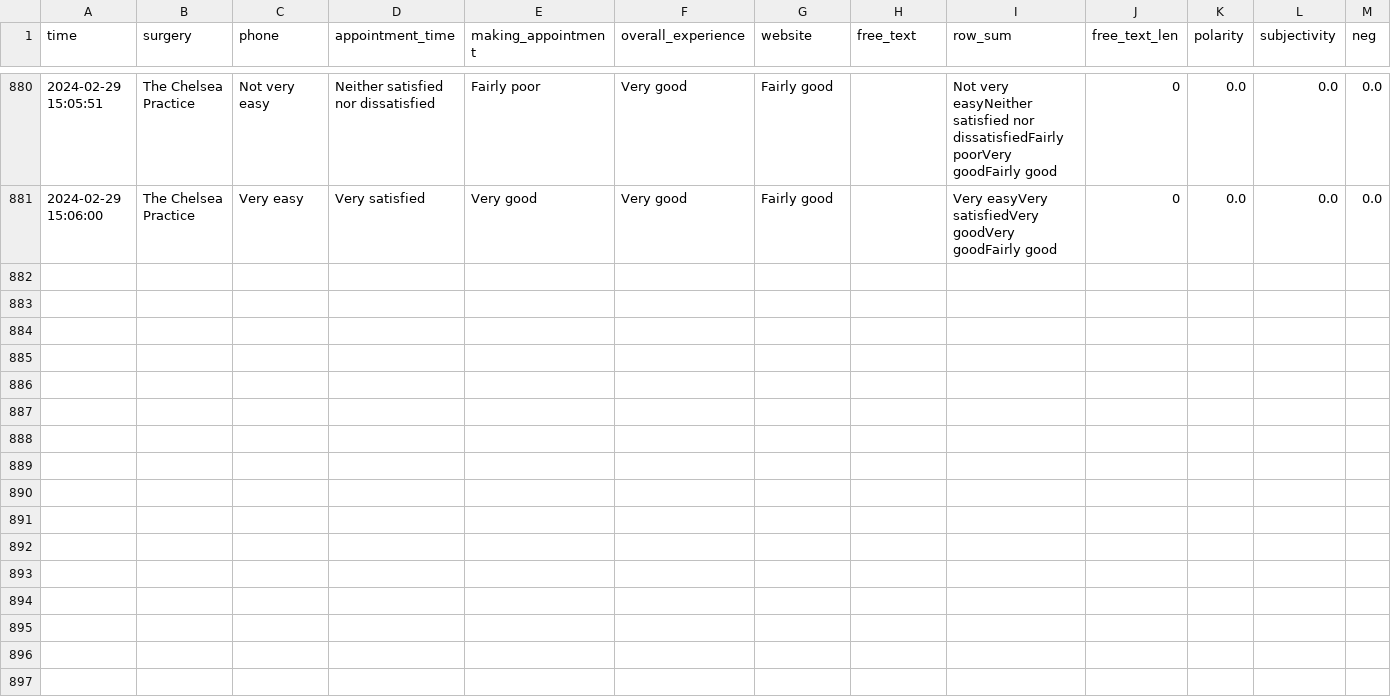
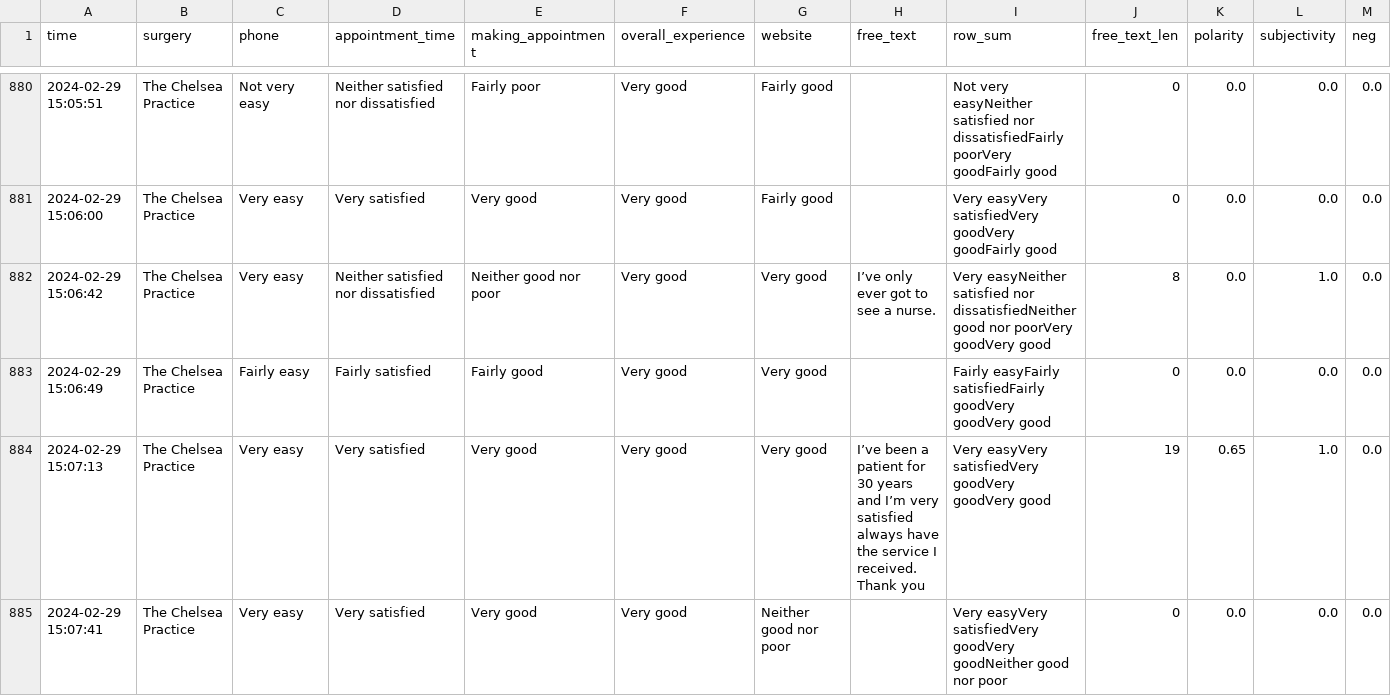
Before and after one commit to janduplessis883/gp-patient-survey, a CSV file: gp_patient_survey/data/data.csv, drawn as a sheet; only a part is shown, gaps mark what is left out; rows hold the shown columns only; the diff covers the shown part only; the diff names each change by its address in the sheet, - before the commit and + after, or states it on an @@ line.

Commit message:
Automated commit via Python script - 2024-02-29 15:08

```diff
--- a/gp_patient_survey/data/data.csv
+++ b/gp_patient_survey/data/data.csv
+row 882: 2024-02-29 15:06:42 | The Chelsea Practice | Very easy | Neither satisfied nor dissatisfied | Neither good nor poor | Very good | Very good | I’ve only ever got to see a nurse. | Very easyNeither satisfied nor dissatisfiedNeither good nor poorVery goodVery good | 8 | 0.0 | 1.0 | 0.0
+row 883: 2024-02-29 15:06:49 | The Chelsea Practice | Fairly easy | Fairly satisfied | Fairly good | Very good | Very good |  | Fairly easyFairly satisfiedFairly goodVery goodVery good | 0 | 0.0 | 0.0 | 0.0
+row 884: 2024-02-29 15:07:13 | The Chelsea Practice | Very easy | Very satisfied | Very good | Very good | Very good | I’ve been a patient for 30 years and I’m very satisfied always have the service I received. Thank you | Very easyVery satisfiedVery goodVery goodVery good | 19 | 0.65 | 1.0 | 0.0
+row 885: 2024-02-29 15:07:41 | The Chelsea Practice | Very easy | Very satisfied | Very good | Very good | Neither good nor poor |  | Very easyVery satisfiedVery goodVery goodNeither good nor poor | 0 | 0.0 | 0.0 | 0.0
```
Also changed, not shown: 4 added rows and 2 edited cells elsewhere in this file.
